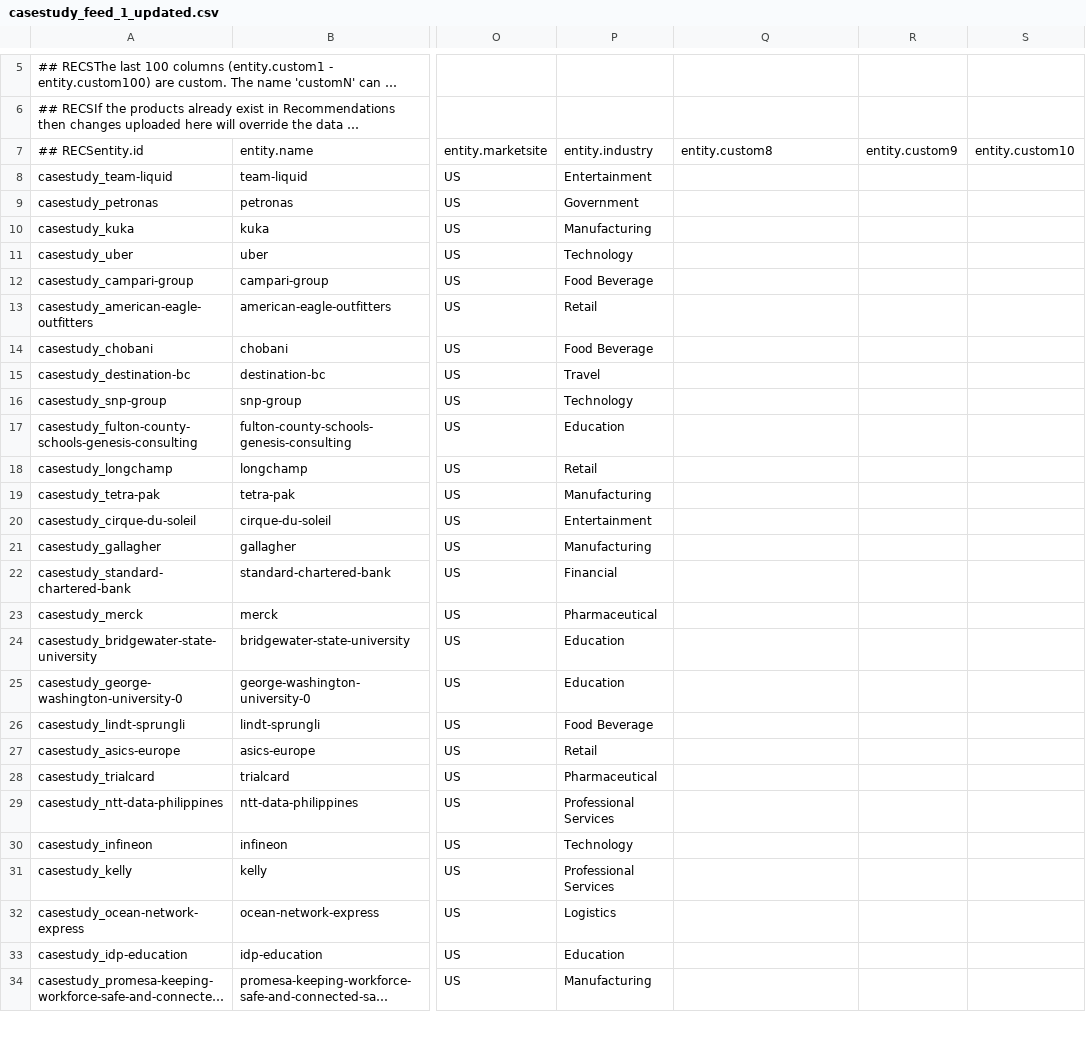
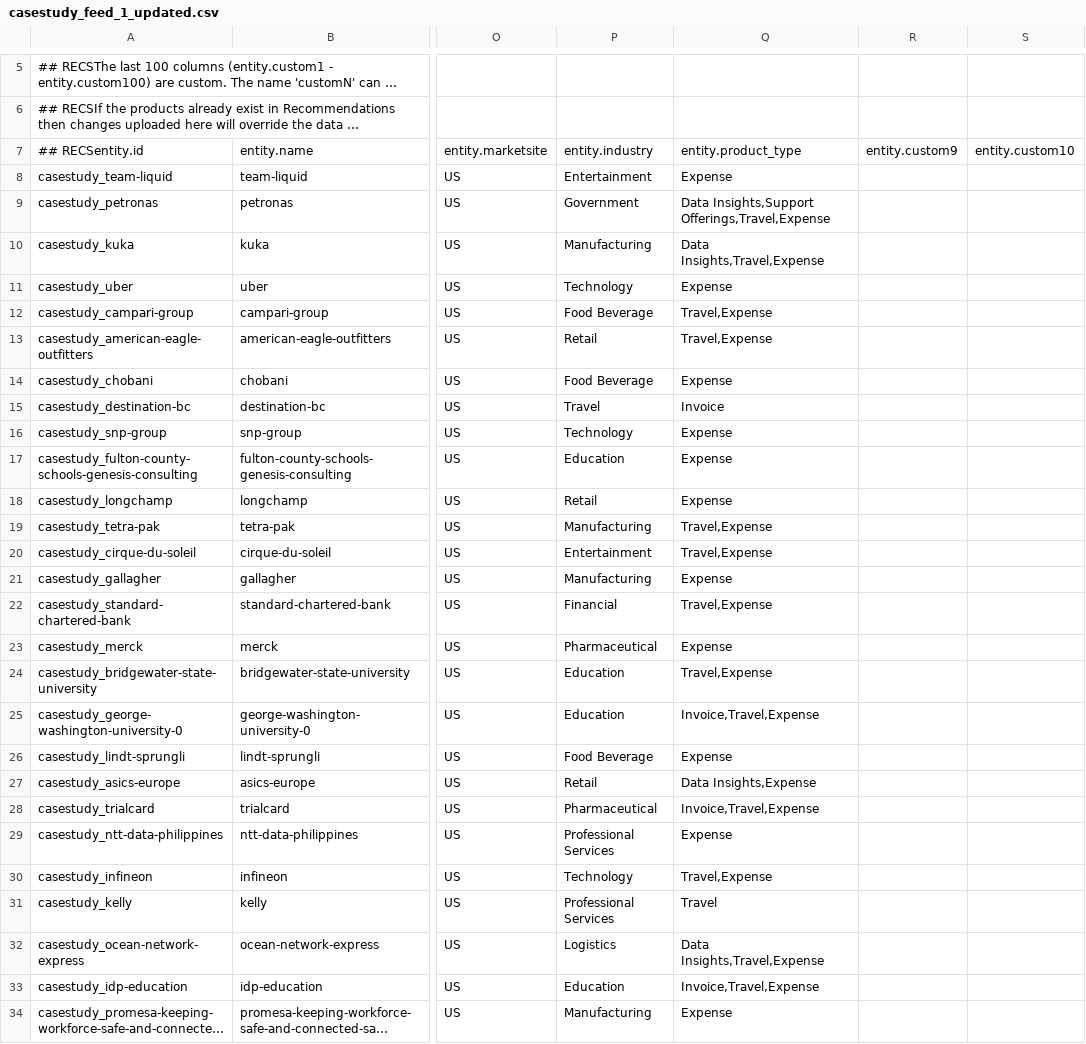
Before and after one commit to alecdon610/poc_target_recommendation_feed, a CSV file: casestudy_feed_1_updated.csv, drawn as a sheet; only a part is shown, gaps mark what is left out; long unchanged cells end in …; the diff covers the shown part only; the diff names each change by its address in the sheet, - before the commit and + after, or states it on an @@ line.

Commit message:
Add files via upload

```diff
--- a/casestudy_feed_1_updated.csv
+++ b/casestudy_feed_1_updated.csv
-Q7: entity.custom8
+Q7: entity.product_type
-Q8: (empty)
+Q8: Expense
-Q9: (empty)
+Q9: Data Insights,Support Offerings,Travel,Expense
-Q10: (empty)
+Q10: Data Insights,Travel,Expense
-Q11: (empty)
+Q11: Expense
-Q12:Q13: (empty)
+Q12:Q13: Travel,Expense
-Q14: (empty)
+Q14: Expense
-Q15: (empty)
+Q15: Invoice
-Q16:Q18: (empty)
+Q16:Q18: Expense
-Q19:Q20: (empty)
+Q19:Q20: Travel,Expense
-Q21: (empty)
+Q21: Expense
-Q22: (empty)
+Q22: Travel,Expense
-Q23: (empty)
+Q23: Expense
-Q24: (empty)
+Q24: Travel,Expense
-Q25: (empty)
+Q25: Invoice,Travel,Expense
-Q26: (empty)
+Q26: Expense
-Q27: (empty)
+Q27: Data Insights,Expense
-Q28: (empty)
+Q28: Invoice,Travel,Expense
-Q29: (empty)
+Q29: Expense
-Q30: (empty)
+Q30: Travel,Expense
-Q31: (empty)
+Q31: Travel
-Q32: (empty)
+Q32: Data Insights,Travel,Expense
-Q33: (empty)
+Q33: Invoice,Travel,Expense
-Q34: (empty)
+Q34: Expense
```
Also changed, not shown: 1 removed row and 94 edited cells elsewhere in this file.
